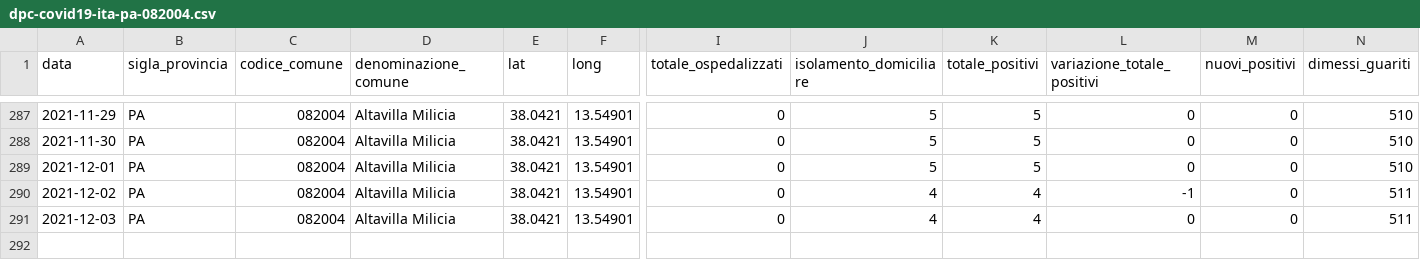
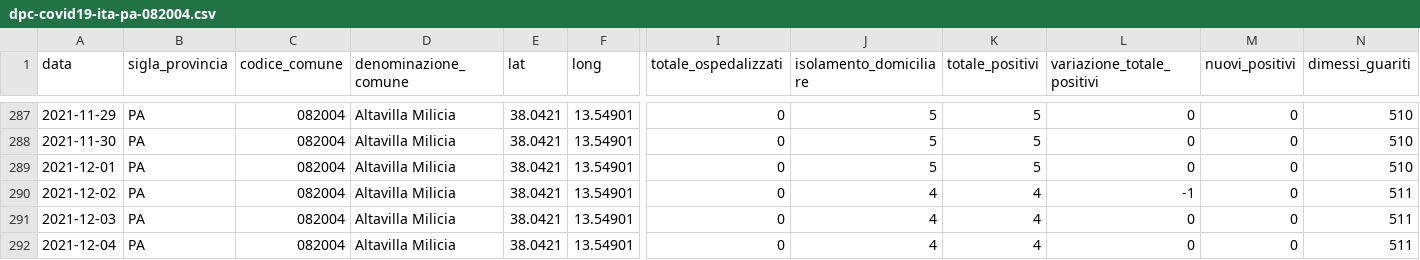
Before and after one commit to gabacode/f8lite, a CSV file: dati-comuni/dpc-covid19-ita-pa-082004.csv, drawn as a sheet; only a part is shown, gaps mark what is left out; rows hold the shown columns only; the diff names each change by its address in the sheet, - before the commit and + after, or states it on an @@ line.

```diff
--- a/dati-comuni/dpc-covid19-ita-pa-082004.csv
+++ b/dati-comuni/dpc-covid19-ita-pa-082004.csv
+row 292: 2021-12-04 | PA | 082004 | Altavilla Milicia | 38.0421 | 13.54901 | 0 | 4 | 4 | 0 | 0 | 511
```
Also changed, not shown: dati-comuni/dpc-covid19-ita-pa-082006.csv, dati-comuni/dpc-covid19-ita-pa-082023.csv, 16 other files.
